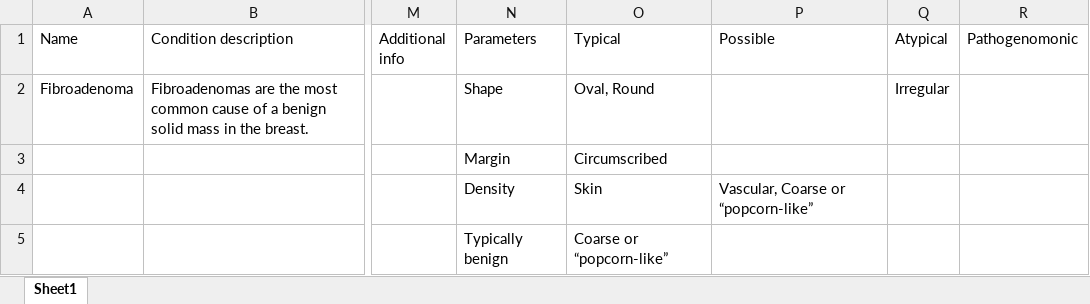
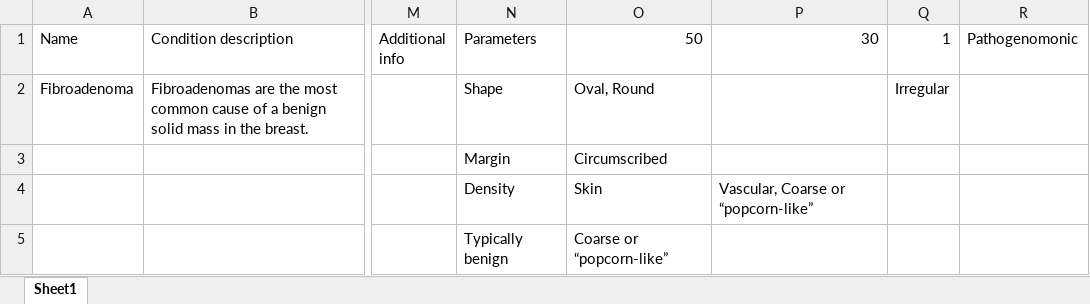
Before and after one commit to mainyanim/eyetoai, an Excel workbook: findings/output.xlsx, sheet Sheet1, drawn as a sheet; only a part is shown, gaps mark what is left out; values as stored, in another font and other column widths than the file's, no borders; the diff names each change by its address in the sheet, - before the commit and + after, or states it on an @@ line.

Commit message:
replaced cols names: typical:50, pos:30, atyp:1

```diff
--- a/findings/output.xlsx (sheet Sheet1)
+++ b/findings/output.xlsx (sheet Sheet1)
-O1: Typical
+O1: 50
-P1: Possible
+P1: 30
-Q1: Atypical
+Q1: 1
```
Also changed, not shown: 1 other file.
